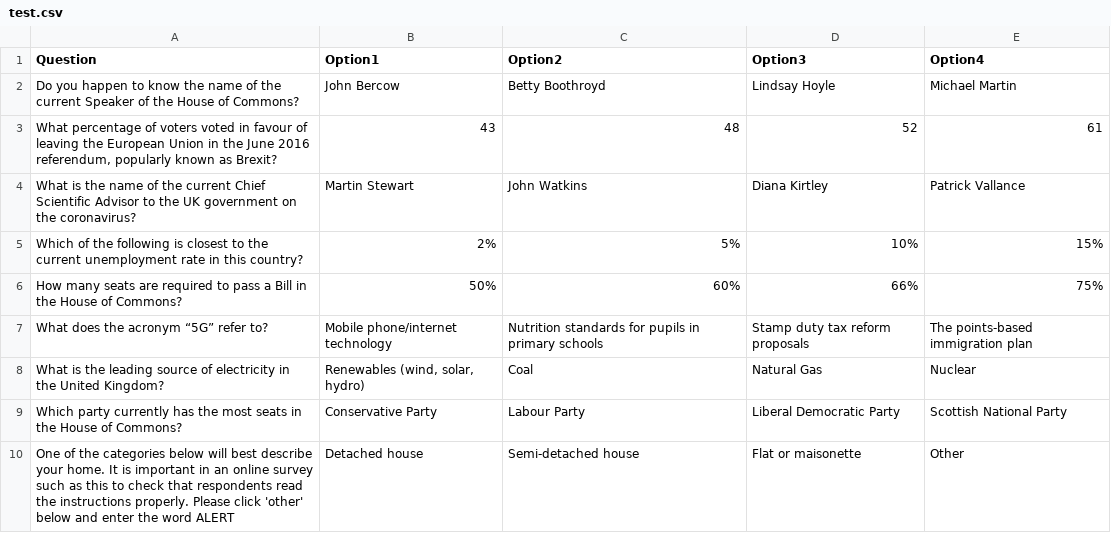
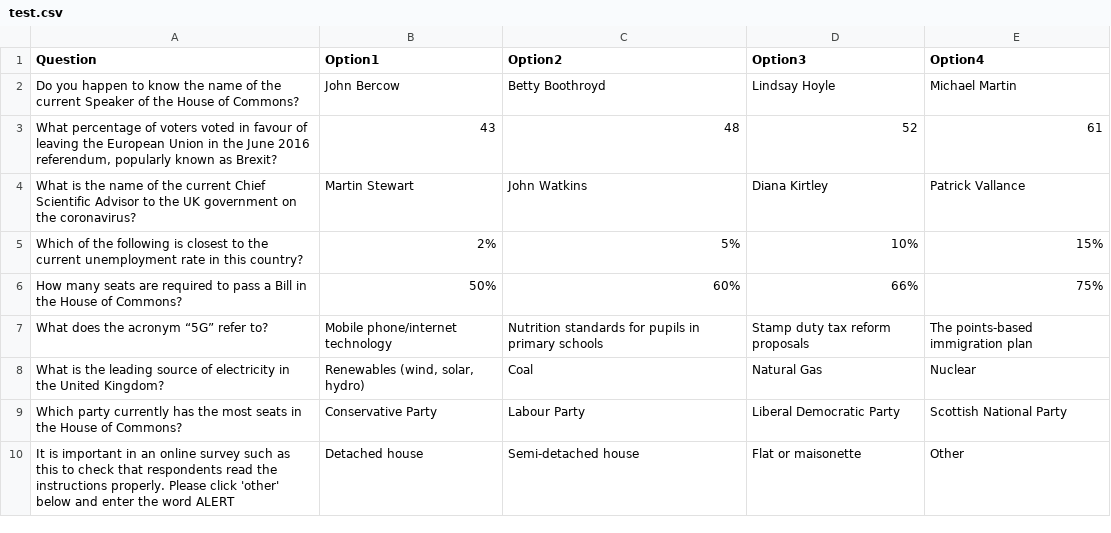
Before and after one commit to regankj/quiz-for-dissertation, a CSV file: demo/Sample-Data/test.csv, drawn as a sheet.

Commit message:
Changes to the political knowledge test

```diff
--- a/demo/Sample-Data/test.csv
+++ b/demo/Sample-Data/test.csv
@@ -9,2 +9,2 @@ What is the leading source of electricity in the United Kingdom? ,"Renewables (w
 Which party currently has the most seats in the House of Commons? ,Conservative Party,Labour Party,Liberal Democratic Party,Scottish National Party
-One of the categories below will best describe your home. It is important in an online survey such as this to check that respondents read the instructions properly. Please click 'other' below and enter the word ALERT,Detached house,Semi-detached house,Flat or maisonette,Other
+It is important in an online survey such as this to check that respondents read the instructions properly. Please click 'other' below and enter the word ALERT,Detached house,Semi-detached house,Flat or maisonette,Other
```
Also changed, not shown: 7 other files.
